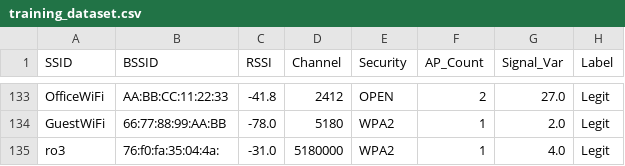
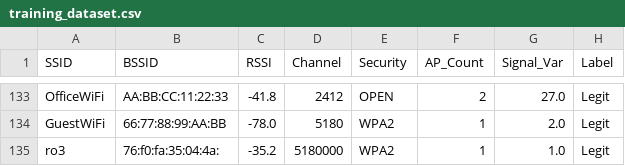
Before and after one commit to nawgire262/today-chages-day-01, a CSV file: training_dataset.csv, drawn as a sheet; only a part is shown, gaps mark what is left out.

```diff
--- a/training_dataset.csv
+++ b/training_dataset.csv
@@ -134,2 +134,2 @@ OfficeWiFi,AA:BB:CC:11:22:33,-41.8,2412,OPEN,2,27.0,Legit
 GuestWiFi,66:77:88:99:AA:BB,-78.0,5180,WPA2,1,2.0,Legit
-ro3,76:f0:fa:35:04:4a:,-31.0,5180000,WPA2,1,4.0,Legit
+ro3,76:f0:fa:35:04:4a:,-35.2,5180000,WPA2,1,1.0,Legit
```
Also changed, not shown: scan_history.csv, 24 other files.
